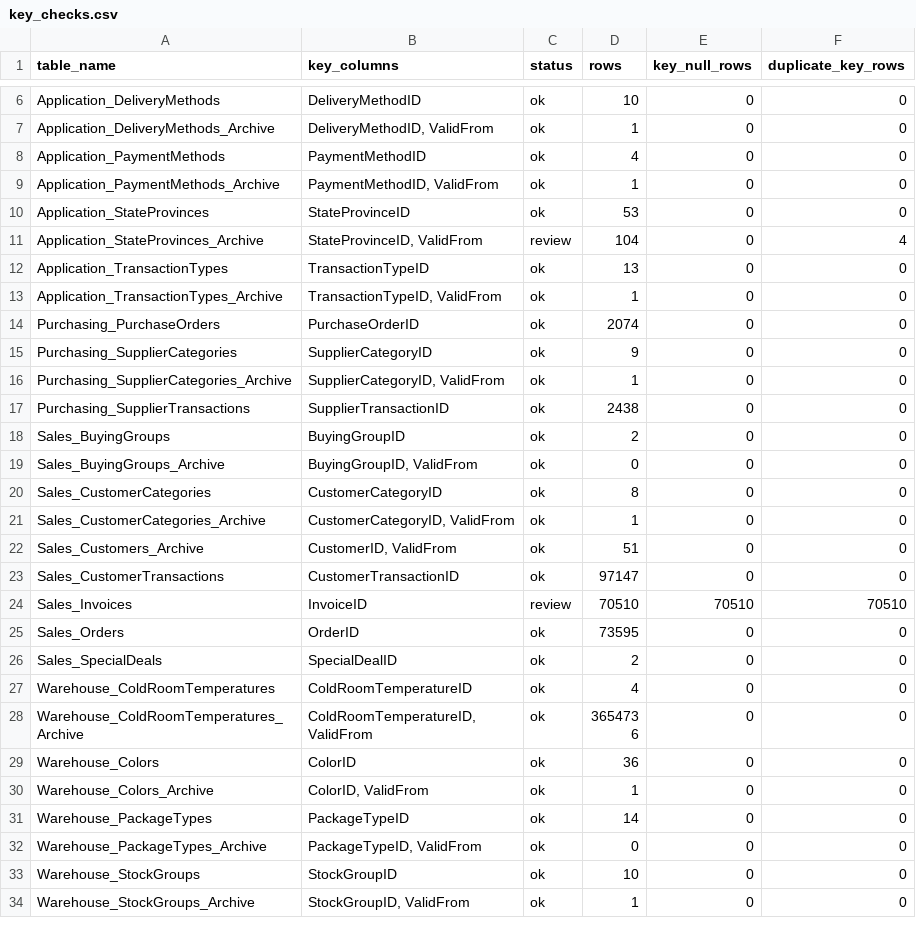
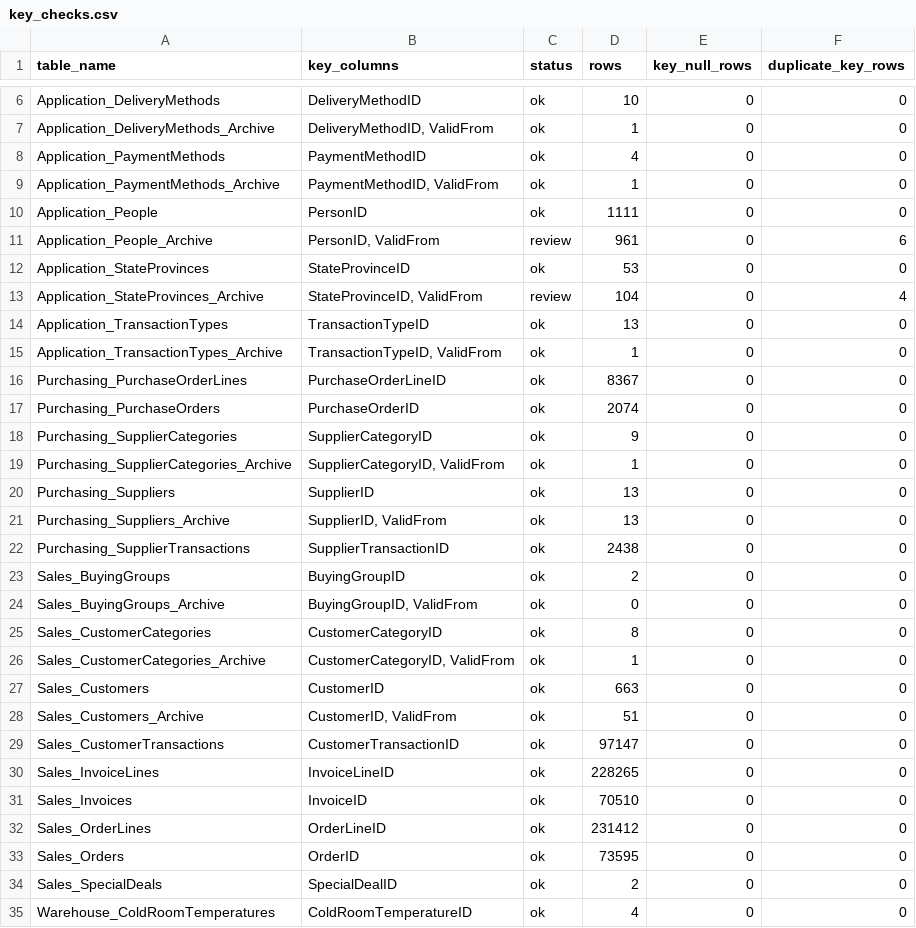
Before and after one commit to trinhnguyen1101/Project-2_WWI, a CSV file: data_prep/reports/eda/key_checks.csv, drawn as a sheet; only a part is shown, gaps mark what is left out; the shorter side is filled out with more unchanged rows; the diff covers the shown part only.

```diff
--- a/data_prep/reports/eda/key_checks.csv
+++ b/data_prep/reports/eda/key_checks.csv
@@ -9,2 +9,4 @@ Application_PaymentMethods,PaymentMethodID,ok,4,0,0
 Application_PaymentMethods_Archive,"PaymentMethodID, ValidFrom",ok,1,0,0
+Application_People,PersonID,ok,1111,0,0
+Application_People_Archive,"PersonID, ValidFrom",review,961,0,6
 Application_StateProvinces,StateProvinceID,ok,53,0,0
@@ -13,2 +15,3 @@ Application_TransactionTypes,TransactionTypeID,ok,13,0,0
 Application_TransactionTypes_Archive,"TransactionTypeID, ValidFrom",ok,1,0,0
+Purchasing_PurchaseOrderLines,PurchaseOrderLineID,ok,8367,0,0
 Purchasing_PurchaseOrders,PurchaseOrderID,ok,2074,0,0
@@ -16,2 +19,4 @@ Purchasing_SupplierCategories,SupplierCategoryID,ok,9,0,0
 Purchasing_SupplierCategories_Archive,"SupplierCategoryID, ValidFrom",ok,1,0,0
+Purchasing_Suppliers,SupplierID,ok,13,0,0
+Purchasing_Suppliers_Archive,"SupplierID, ValidFrom",ok,13,0,0
 Purchasing_SupplierTransactions,SupplierTransactionID,ok,2438,0,0
@@ -21,5 +26,8 @@ Sales_CustomerCategories,CustomerCategoryID,ok,8,0,0
 Sales_CustomerCategories_Archive,"CustomerCategoryID, ValidFrom",ok,1,0,0
+Sales_Customers,CustomerID,ok,663,0,0
 Sales_Customers_Archive,"CustomerID, ValidFrom",ok,51,0,0
 Sales_CustomerTransactions,CustomerTransactionID,ok,97147,0,0
-Sales_Invoices,InvoiceID,review,70510,70510,70510
+Sales_InvoiceLines,InvoiceLineID,ok,228265,0,0
+Sales_Invoices,InvoiceID,ok,70510,0,0
+Sales_OrderLines,OrderLineID,ok,231412,0,0
 Sales_Orders,OrderID,ok,73595,0,0
```
Also changed, not shown: 2 added rows and 2 edited cells elsewhere in this file, data_prep/reports/eda/data_quality_issues.csv, data_prep/reports/eda/date_ranges.csv, 8 other files.
